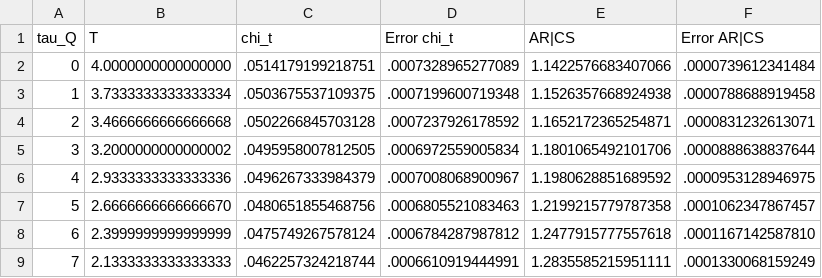
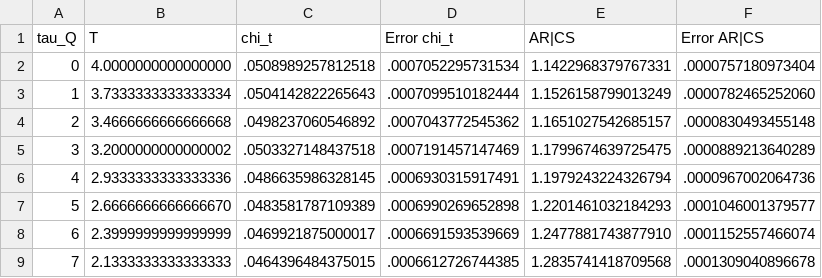
Before and after one commit to marcoisrael/SigmaModel, a CSV file: output/cooling/L64/4-0/multi_cluster 15.csv, drawn as a sheet; only a part is shown; the diff covers the shown part only.

```diff
--- a/output/cooling/L64/4-0/multi_cluster 15.csv
+++ b/output/cooling/L64/4-0/multi_cluster 15.csv
@@ -1,9 +1,9 @@
 tau_Q,T,chi_t,Error chi_t,AR|CS,Error AR|CS
-0,4.0000000000000000,.0514179199218751,.0007328965277089,1.1422576683407066,.0000739612341484
-1,3.7333333333333334,.0503675537109375,.0007199600719348,1.1526357668924938,.0000788688919458
-2,3.4666666666666668,.0502266845703128,.0007237926178592,1.1652172365254871,.0000831232613071
-3,3.2000000000000002,.0495958007812505,.0006972559005834,1.1801065492101706,.0000888638837644
-4,2.9333333333333336,.0496267333984379,.0007008068900967,1.1980628851689592,.0000953128946975
-5,2.6666666666666670,.0480651855468756,.0006805521083463,1.2199215779787358,.0001062347867457
-6,2.3999999999999999,.0475749267578124,.0006784287987812,1.2477915777557618,.0001167142587810
-7,2.1333333333333333,.0462257324218744,.0006610919444991,1.2835585215951111,.0001330068159249
+0,4.0000000000000000,.0508989257812518,.0007052295731534,1.1422968379767331,.0000757180973404
+1,3.7333333333333334,.0504142822265643,.0007099510182444,1.1526158799013249,.0000782465252060
+2,3.4666666666666668,.0498237060546892,.0007043772545362,1.1651027542685157,.0000830493455148
+3,3.2000000000000002,.0503327148437518,.0007191457147469,1.1799674639725475,.0000889213640289
+4,2.9333333333333336,.0486635986328145,.0006930315917491,1.1979243224326794,.0000967002064736
+5,2.6666666666666670,.0483581787109389,.0006990269652898,1.2201461032184293,.0001046001379577
+6,2.3999999999999999,.0469921875000017,.0006691593539669,1.2477881743877910,.0001152557466074
+7,2.1333333333333333,.0464396484375015,.0006612726744385,1.2835741418709568,.0001309040896678
```
Also changed, not shown: 32 edited cells elsewhere in this file, output/cooling/L64/4-0/lexic_glauber 12.csv, output/cooling/L64/4-0/multi_cluster 12.csv, 27 other files.
